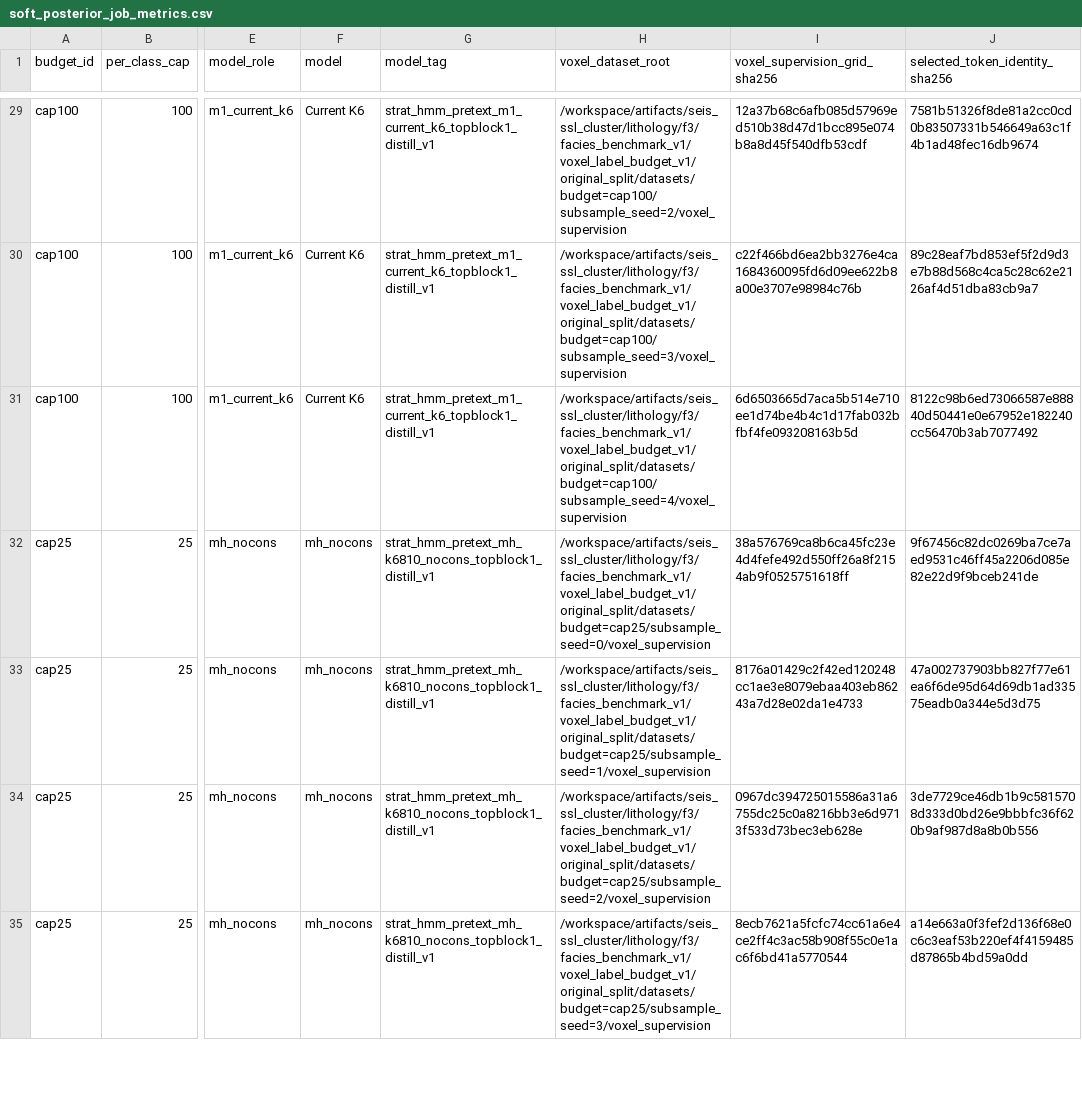
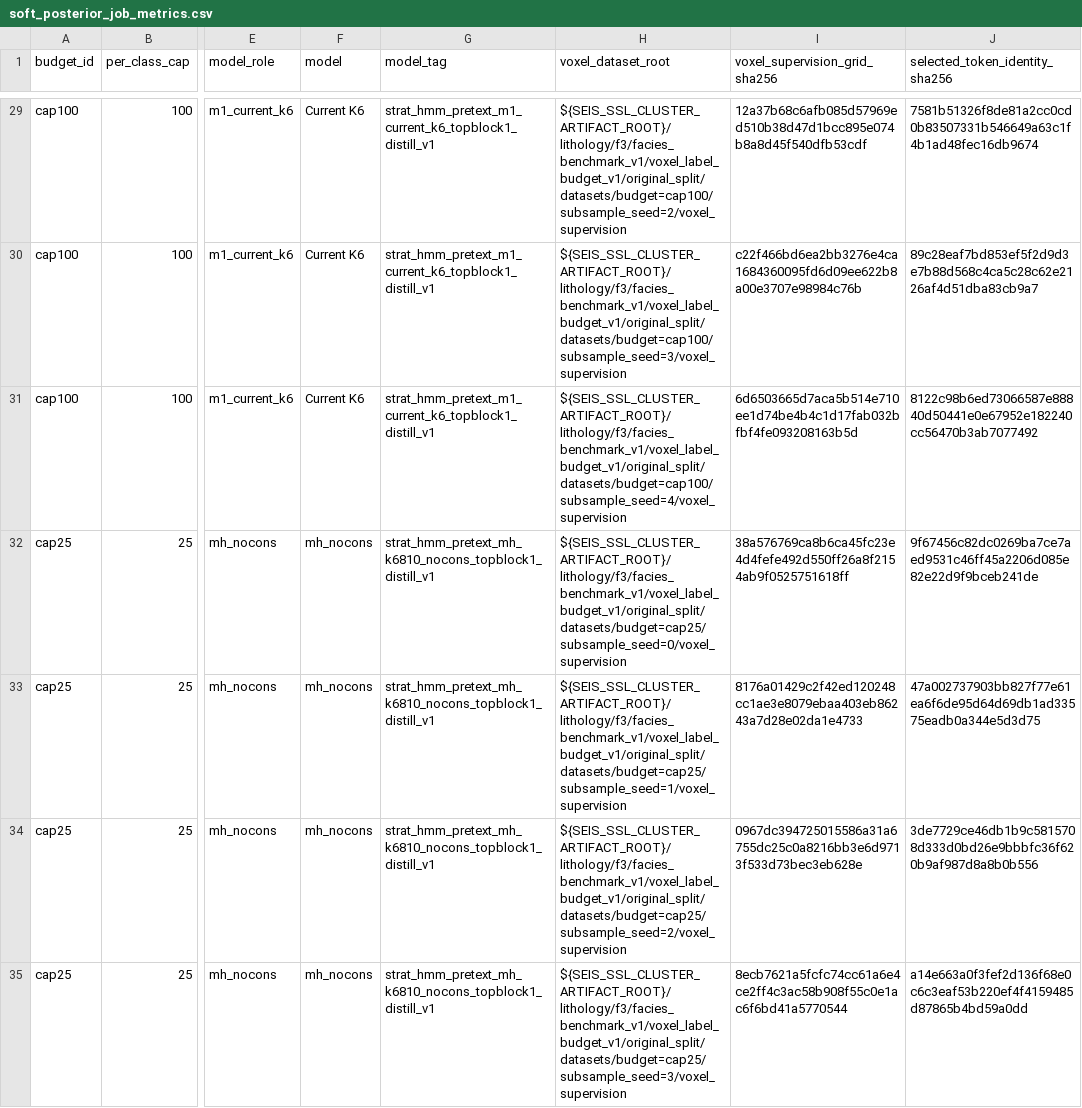
Before and after one commit to ozw4/seis-cluster-ssl, a CSV file: results/f3/facies_benchmark_v1/strat_hmm_multi_head_k6810_soft_posterior_v1/soft_posterior_job_metrics.csv, drawn as a sheet; only a part is shown, gaps mark what is left out; the diff covers the shown part only; the diff names each change by its address in the sheet, - before the commit and + after, or states it on an @@ line.

Commit message:
Enhance CSV writing and path handling in soft posterior results
- Updated _write_csv function to accept a custom line terminator for better compatibility with different systems.
- Modified summarize_f3_lithology_voxel_label_budget_soft_posterior to use the new line terminator feature.
- Improved _portable_path function to handle relative paths more effectively.
- Added comprehensive tests for portable paths and result validation in test_f3_lithology_voxel_label_budget_soft_posterior_results.
- Ensured that published results do not contain absolute paths, maintaining portability across environments.

```diff
--- a/results/f3/facies_benchmark_v1/strat_hmm_multi_head_k6810_soft_posterior_v1/soft_posterior_job_metrics.csv
+++ b/results/f3/facies_benchmark_v1/strat_hmm_multi_head_k6810_soft_posterior_v1/soft_posterior_job_metrics.csv
-H29 (voxel_dataset_root): /workspace/artifacts/seis_ssl_cluster/lithology/f3/facies_benchmark_v1/voxel_label_budget_v1/original_split/datasets/budget=cap100/subsample_seed=2/voxel_supervision
+H29 (voxel_dataset_root): ${SEIS_SSL_CLUSTER_ARTIFACT_ROOT}/lithology/f3/facies_benchmark_v1/voxel_label_budget_v1/original_split/datasets/budget=cap100/subsample_seed=2/voxel_supervision
-H30 (voxel_dataset_root): /workspace/artifacts/seis_ssl_cluster/lithology/f3/facies_benchmark_v1/voxel_label_budget_v1/original_split/datasets/budget=cap100/subsample_seed=3/voxel_supervision
+H30 (voxel_dataset_root): ${SEIS_SSL_CLUSTER_ARTIFACT_ROOT}/lithology/f3/facies_benchmark_v1/voxel_label_budget_v1/original_split/datasets/budget=cap100/subsample_seed=3/voxel_supervision
-H31 (voxel_dataset_root): /workspace/artifacts/seis_ssl_cluster/lithology/f3/facies_benchmark_v1/voxel_label_budget_v1/original_split/datasets/budget=cap100/subsample_seed=4/voxel_supervision
+H31 (voxel_dataset_root): ${SEIS_SSL_CLUSTER_ARTIFACT_ROOT}/lithology/f3/facies_benchmark_v1/voxel_label_budget_v1/original_split/datasets/budget=cap100/subsample_seed=4/voxel_supervision
-H32 (voxel_dataset_root): /workspace/artifacts/seis_ssl_cluster/lithology/f3/facies_benchmark_v1/voxel_label_budget_v1/original_split/datasets/budget=cap25/subsample_seed=0/voxel_supervision
+H32 (voxel_dataset_root): ${SEIS_SSL_CLUSTER_ARTIFACT_ROOT}/lithology/f3/facies_benchmark_v1/voxel_label_budget_v1/original_split/datasets/budget=cap25/subsample_seed=0/voxel_supervision
-H33 (voxel_dataset_root): /workspace/artifacts/seis_ssl_cluster/lithology/f3/facies_benchmark_v1/voxel_label_budget_v1/original_split/datasets/budget=cap25/subsample_seed=1/voxel_supervision
+H33 (voxel_dataset_root): ${SEIS_SSL_CLUSTER_ARTIFACT_ROOT}/lithology/f3/facies_benchmark_v1/voxel_label_budget_v1/original_split/datasets/budget=cap25/subsample_seed=1/voxel_supervision
-H34 (voxel_dataset_root): /workspace/artifacts/seis_ssl_cluster/lithology/f3/facies_benchmark_v1/voxel_label_budget_v1/original_split/datasets/budget=cap25/subsample_seed=2/voxel_supervision
+H34 (voxel_dataset_root): ${SEIS_SSL_CLUSTER_ARTIFACT_ROOT}/lithology/f3/facies_benchmark_v1/voxel_label_budget_v1/original_split/datasets/budget=cap25/subsample_seed=2/voxel_supervision
-H35 (voxel_dataset_root): /workspace/artifacts/seis_ssl_cluster/lithology/f3/facies_benchmark_v1/voxel_label_budget_v1/original_split/datasets/budget=cap25/subsample_seed=3/voxel_supervision
+H35 (voxel_dataset_root): ${SEIS_SSL_CLUSTER_ARTIFACT_ROOT}/lithology/f3/facies_benchmark_v1/voxel_label_budget_v1/original_split/datasets/budget=cap25/subsample_seed=3/voxel_supervision
```
Also changed, not shown: 53 edited cells elsewhere in this file, 4 other files.
